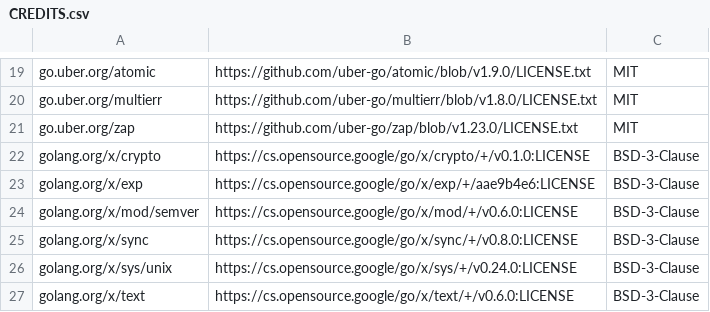
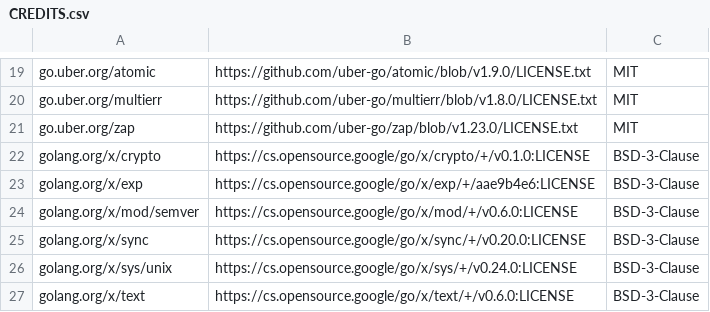
Before and after one commit to Bedrock-OSS/regolith, a CSV file: CREDITS.csv, drawn as a sheet; only a part is shown, gaps mark what is left out.

```diff
--- a/CREDITS.csv
+++ b/CREDITS.csv
@@ -24,3 +24,3 @@ golang.org/x/exp,https://cs.opensource.google/go/x/exp/+/aae9b4e6:LICENSE,BSD-3-
 golang.org/x/mod/semver,https://cs.opensource.google/go/x/mod/+/v0.6.0:LICENSE,BSD-3-Clause
-golang.org/x/sync,https://cs.opensource.google/go/x/sync/+/v0.8.0:LICENSE,BSD-3-Clause
+golang.org/x/sync,https://cs.opensource.google/go/x/sync/+/v0.20.0:LICENSE,BSD-3-Clause
 golang.org/x/sys/unix,https://cs.opensource.google/go/x/sys/+/v0.24.0:LICENSE,BSD-3-Clause
```
